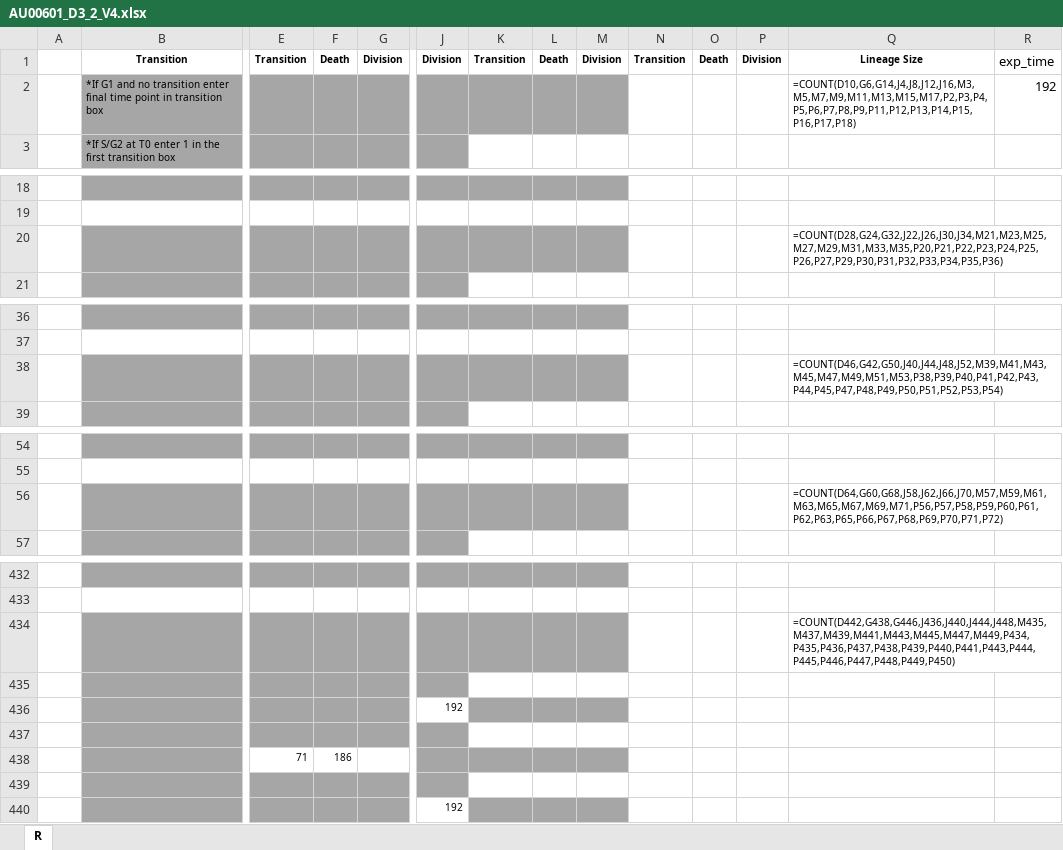
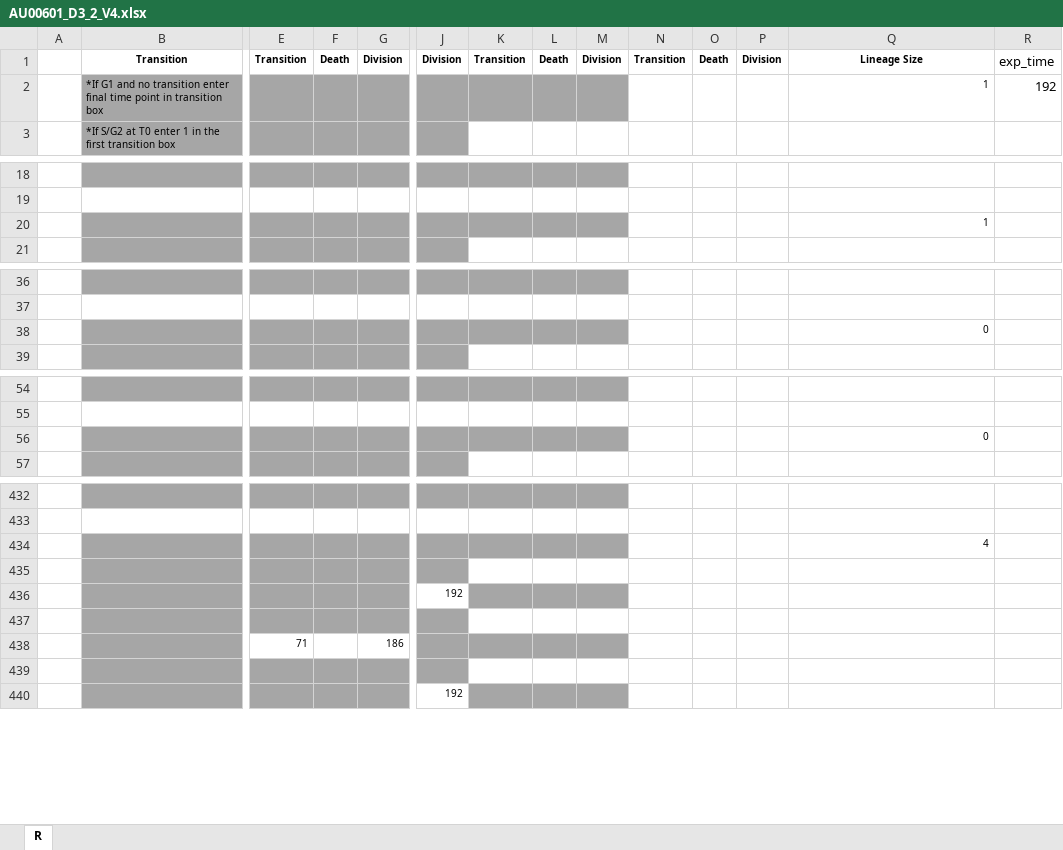
Before and after one commit to meyer-lab/tHMM, an Excel workbook: lineage/data/heiser_data/new_version/AU00601_D3_2_V4.xlsx, sheet R, drawn as a sheet; only a part is shown, gaps mark what is left out; values as stored, in another font and other column widths than the file's, no borders; formulas without a stored value are shown as written; removed rows and columns are numbered as before the commit, all else as after; rows hold the shown columns only; the diff covers the shown part only; the diff names each change by its address in the sheet, - before the commit and + after, or states it on an @@ line.

```diff
--- a/lineage/data/heiser_data/new_version/AU00601_D3_2_V4.xlsx (sheet R)
+++ b/lineage/data/heiser_data/new_version/AU00601_D3_2_V4.xlsx (sheet R)
-Q2: =COUNT(D10,G6,G14,J4,J8,J12,J16,M3,M5,M7,M9,M11,M13,M15,M17,P2,P3,P4,P5,P6,P7,P8,P9,P11,P12,P13,P14,P15,P16,P17,P18)
+Q2: 1
-Q20: =COUNT(D28,G24,G32,J22,J26,J30,J34,M21,M23,M25,M27,M29,M31,M33,M35,P20,P21,P22,P23,P24,P25,P26,P27,P29,P30,P31,P32,P33,P34,P35,P36)
+Q20: 1
-Q38: =COUNT(D46,G42,G50,J40,J44,J48,J52,M39,M41,M43,M45,M47,M49,M51,M53,P38,P39,P40,P41,P42,P43,P44,P45,P47,P48,P49,P50,P51,P52,P53,P54)
+Q38: 0
-Q56: =COUNT(D64,G60,G68,J58,J62,J66,J70,M57,M59,M61,M63,M65,M67,M69,M71,P56,P57,P58,P59,P60,P61,P62,P63,P65,P66,P67,P68,P69,P70,P71,P72)
+Q56: 0
-Q434: =COUNT(D442,G438,G446,J436,J440,J444,J448,M435,M437,M439,M441,M443,M445,M447,M449,P434,P435,P436,P437,P438,P439,P440,P441,P443,P444,P445,P446,P447,P448,P449,P450)
+Q434: 4
-row 438:  |  | 71 | 186
+row 438:  |  | 71 |  | 186
```
Also changed, not shown: 20 edited cells elsewhere in this sheet, lineage/data/heiser_data/new_version/AU00701_A3_2_V4.xlsx, lineage/data/heiser_data/new_version/AU00701_A5_1_V4.xlsx, 5 other files.
